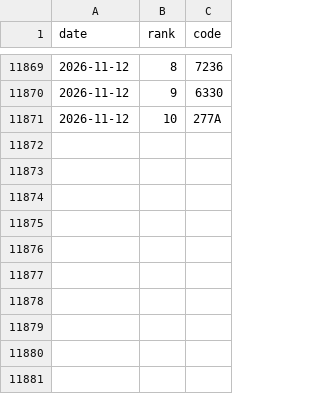
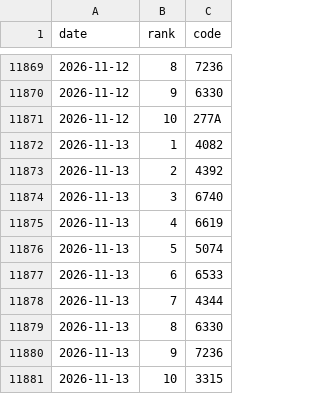
Before and after one commit to hiroto-k0306/kabu-b2, a CSV file: data/processed/b3/daily_picks.csv, drawn as a sheet; only a part is shown, gaps mark what is left out; the diff names each change by its address in the sheet, - before the commit and + after, or states it on an @@ line.

```diff
--- a/data/processed/b3/daily_picks.csv
+++ b/data/processed/b3/daily_picks.csv
+row 11872: 2026-11-13 | 1 | 4082
+row 11873: 2026-11-13 | 2 | 4392
+row 11874: 2026-11-13 | 3 | 6740
+row 11875: 2026-11-13 | 4 | 6619
+row 11876: 2026-11-13 | 5 | 5074
+row 11877: 2026-11-13 | 6 | 6533
+row 11878: 2026-11-13 | 7 | 4344
+row 11879: 2026-11-13 | 8 | 6330
+row 11880: 2026-11-13 | 9 | 7236
+row 11881: 2026-11-13 | 10 | 3315
```
Also changed, not shown: data/processed/b3l/daily_picks.csv, data/processed/b3lh/daily_picks.csv, 37 other files.
